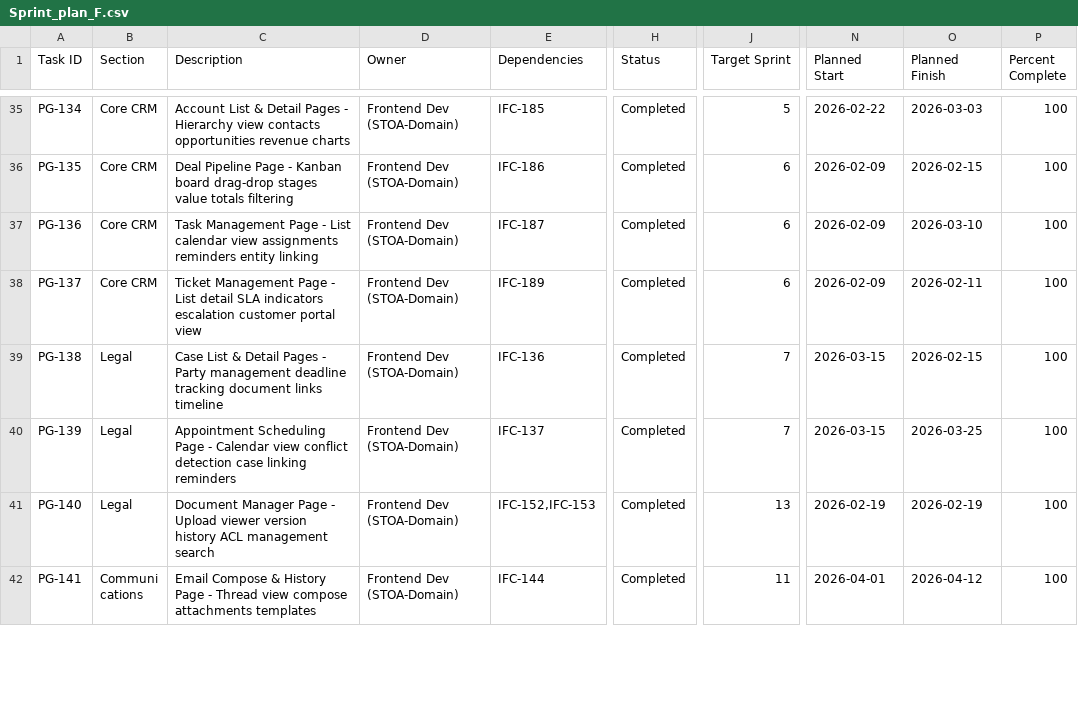
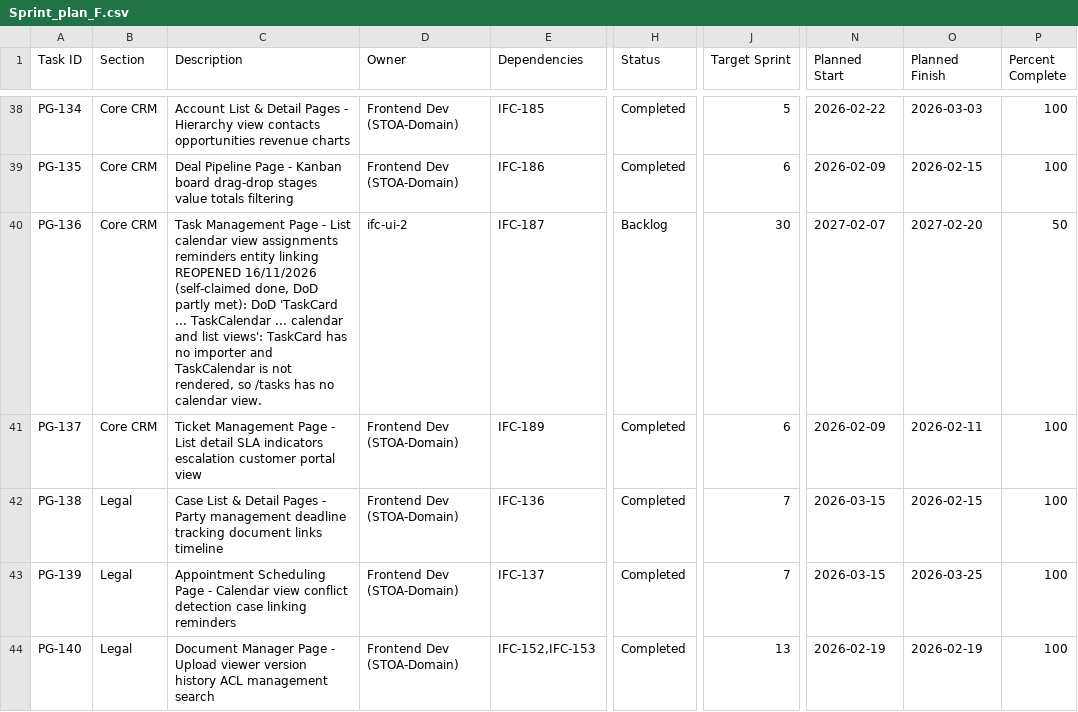
Before and after one commit to talyssonoliver/IntelliFlow-CRM, a CSV file: apps/project-tracker/docs/metrics/_global/Sprint_plan_F.csv, drawn as a sheet; only a part is shown, gaps mark what is left out; the shorter side is filled out with more unchanged rows; addresses are those after the commit; the diff covers the shown part only; the diff names each change by its address in the sheet, - before the commit and + after, or states it on an @@ line.

```diff
--- a/apps/project-tracker/docs/metrics/_global/Sprint_plan_F.csv
+++ b/apps/project-tracker/docs/metrics/_global/Sprint_plan_F.csv
-C40 (Description): …entity linking
+C40 (Description): …entity linking REOPENED 16/11/2026 (self-claimed done, DoD partly met): DoD 'TaskCard ... TaskCalendar ... calendar and list views': TaskCard has no importer and TaskCalendar is not rendered, so /tasks has no calendar view.
-D40 (Owner): Frontend Dev (STOA-Domain)
+D40 (Owner): ifc-ui-2
-H40 (Status): Completed
+H40 (Status): Backlog
-J40 (Target Sprint): 6
+J40 (Target Sprint): 30
-N40 (Planned Start): 2026-02-09
+N40 (Planned Start): 2027-02-07
-O40 (Planned Finish): 2026-03-10
+O40 (Planned Finish): 2027-02-20
-P40 (Percent Complete): 100
+P40 (Percent Complete): 50
```
Also changed, not shown: 3 added rows, 3 removed rows and 42 edited cells elsewhere in this file, apps/project-tracker/docs/metrics/_global/Sprint_plan.csv, apps/project-tracker/docs/metrics/_global/Sprint_plan_A.csv, 14 other files.
